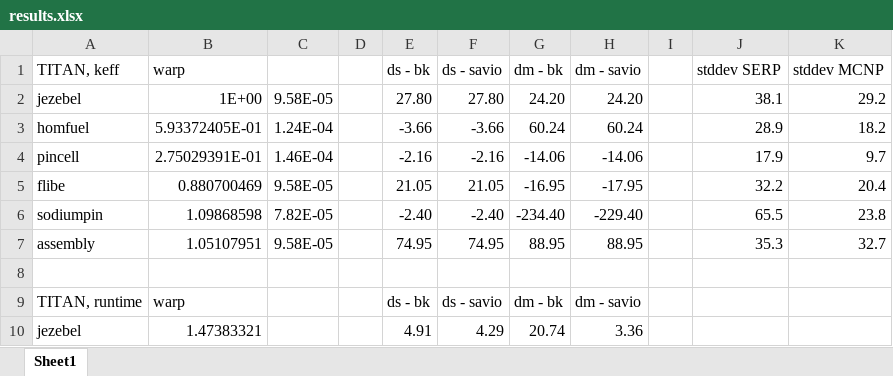
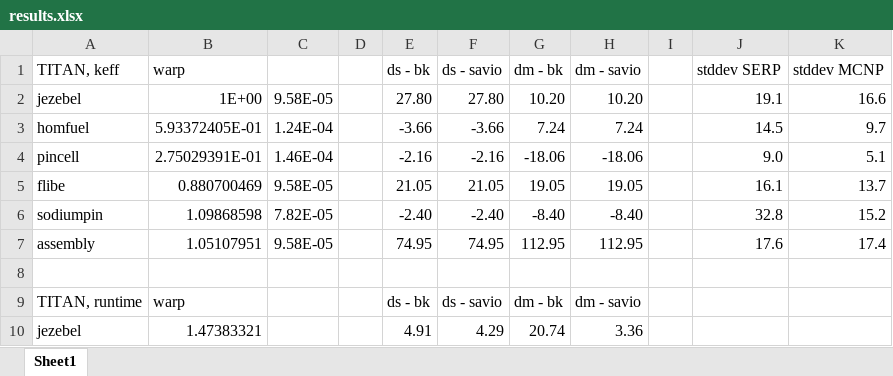
Before and after one commit to sellitforcache/annals-results, an Excel workbook: results.xlsx, sheet Sheet1, drawn as a sheet; only a part is shown; values as stored, in another font and other column widths than the file's, no borders; the diff covers the shown part only; the diff names each change by its address in the sheet, - before the commit and + after, or states it on an @@ line.

Commit message:
added corrected mcnp results - noures, analog capture

```diff
--- a/results.xlsx (sheet Sheet1)
+++ b/results.xlsx (sheet Sheet1)
-G2 (dm - bk): 24.20
+G2 (dm - bk): 10.20
-H2 (dm - savio): 24.20
+H2 (dm - savio): 10.20
-J2 (stddev SERP): 38.1
+J2 (stddev SERP): 19.1
-K2 (stddev MCNP): 29.2
+K2 (stddev MCNP): 16.6
-G3 (dm - bk): 60.24
+G3 (dm - bk): 7.24
-H3 (dm - savio): 60.24
+H3 (dm - savio): 7.24
-J3 (stddev SERP): 28.9
+J3 (stddev SERP): 14.5
-K3 (stddev MCNP): 18.2
+K3 (stddev MCNP): 9.7
-G4 (dm - bk): -14.06
+G4 (dm - bk): -18.06
-H4 (dm - savio): -14.06
+H4 (dm - savio): -18.06
-J4 (stddev SERP): 17.9
+J4 (stddev SERP): 9.0
-K4 (stddev MCNP): 9.7
+K4 (stddev MCNP): 5.1
-G5 (dm - bk): -16.95
+G5 (dm - bk): 19.05
-H5 (dm - savio): -17.95
+H5 (dm - savio): 19.05
-J5 (stddev SERP): 32.2
+J5 (stddev SERP): 16.1
-K5 (stddev MCNP): 20.4
+K5 (stddev MCNP): 13.7
-G6 (dm - bk): -234.40
+G6 (dm - bk): -8.40
-H6 (dm - savio): -229.40
+H6 (dm - savio): -8.40
-J6 (stddev SERP): 65.5
+J6 (stddev SERP): 32.8
-K6 (stddev MCNP): 23.8
+K6 (stddev MCNP): 15.2
-G7 (dm - bk): 88.95
+G7 (dm - bk): 112.95
-H7 (dm - savio): 88.95
+H7 (dm - savio): 112.95
-J7 (stddev SERP): 35.3
+J7 (stddev SERP): 17.6
-K7 (stddev MCNP): 32.7
+K7 (stddev MCNP): 17.4
```
Also changed, not shown: 90 edited cells elsewhere in this sheet, 12 other files.
